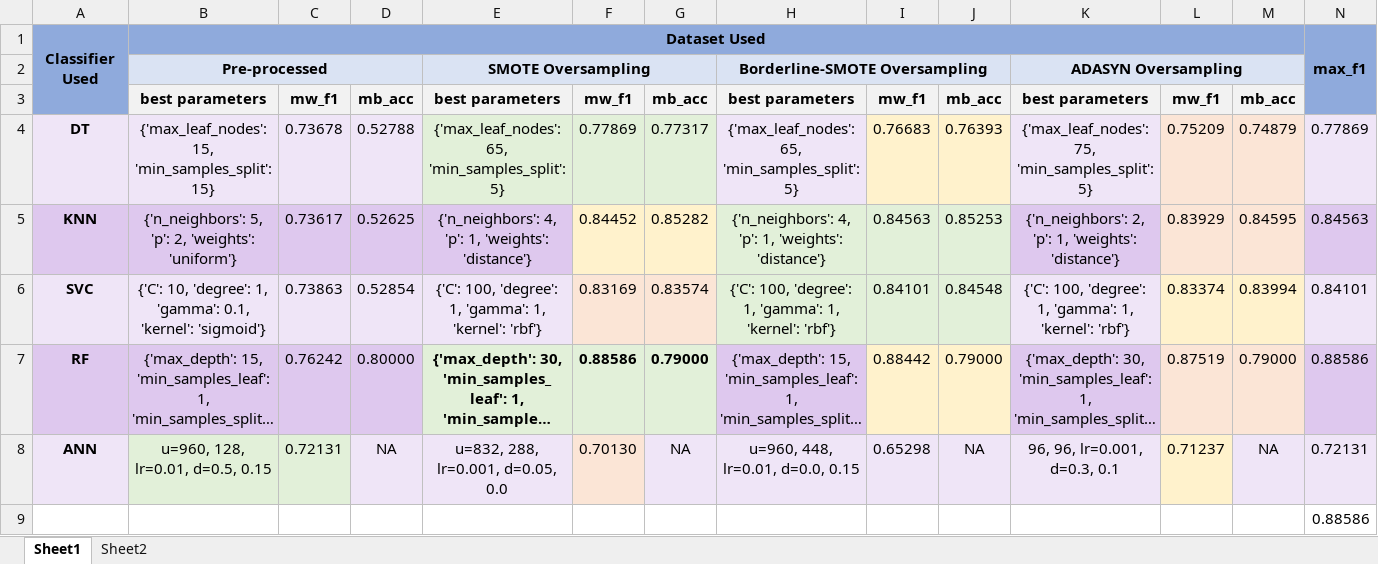
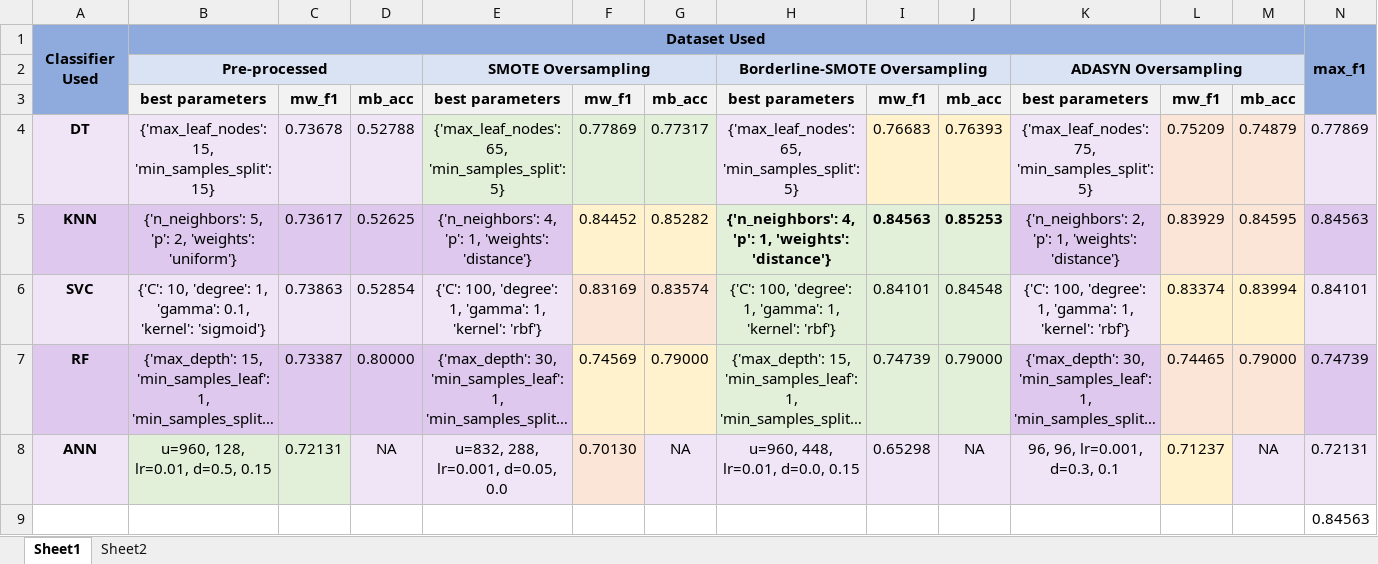
Before and after one commit to Taslim-M/EV-Customer-Discontinuation, an Excel workbook: Model results.xlsx, sheet Sheet1, drawn as a sheet; only a part is shown; long unchanged cells end in …; values as stored, in another font and other column widths than the file's, no borders; the diff names each change by its address in the sheet, - before the commit and + after, or states it on an @@ line.

Commit message:
updated model results with RF fscores

```diff
--- a/Model results.xlsx (sheet Sheet1)
+++ b/Model results.xlsx (sheet Sheet1)
-H5:J5 bold: off
+H5:J5 bold: on
-C7: 0.76242
+C7: 0.73387
-E7 fill: #E2F0D9
+E7 fill: #DEC8EE
-E7:G7 bold: on
+E7:G7 bold: off
-F7: 0.88586
+F7: 0.74569
-F7:G7 fill: #E2F0D9
+F7:G7 fill: #FFF2CC
-H7 fill: #DEC8EE
+H7 fill: #E2F0D9
-I7: 0.88442
+I7: 0.74739
-I7:J7 fill: #FFF2CC
+I7:J7 fill: #E2F0D9
-L7: 0.87519
+L7: 0.74465
-N7: 0.88586
+N7: 0.74739
-N9: 0.88586
+N9: 0.84563
```
